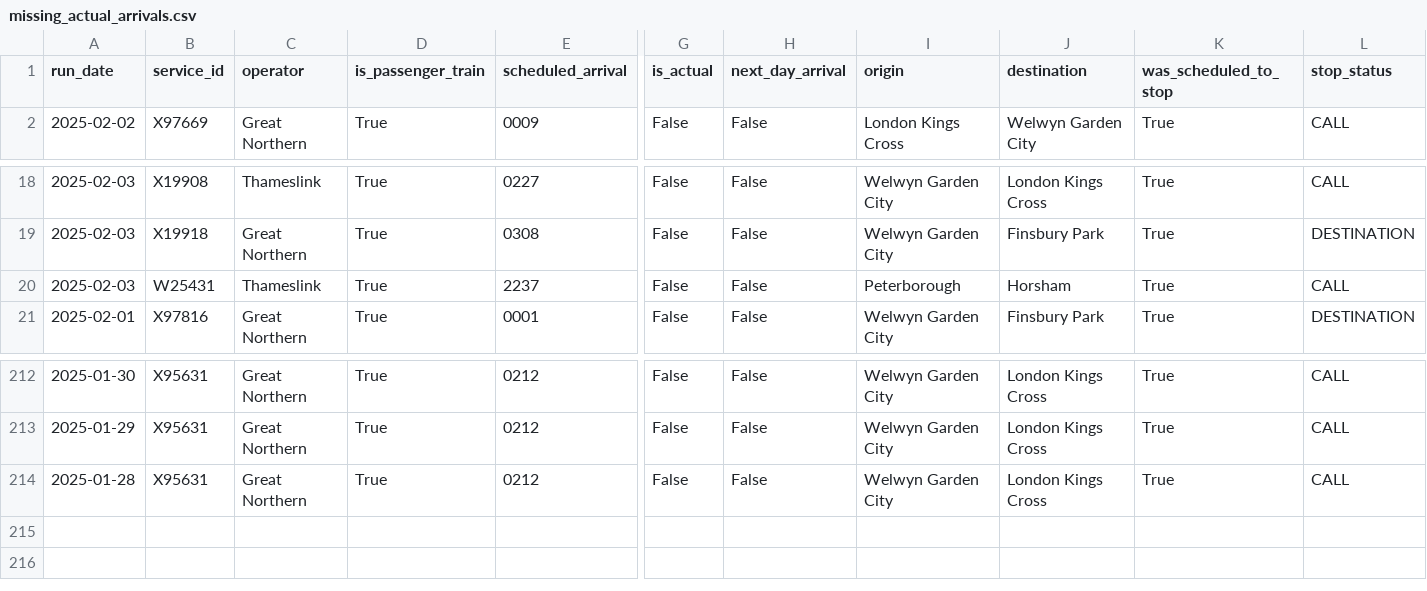
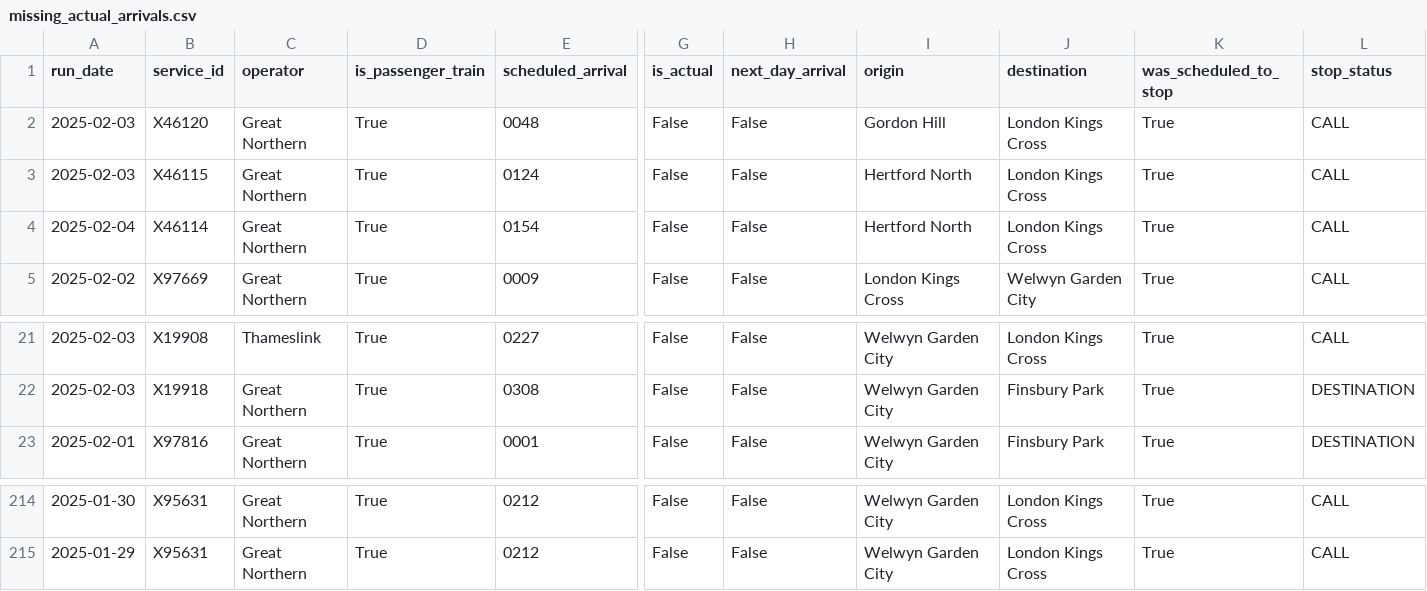
Before and after one commit to ZCHAnalytics/GeoPandas, a CSV file: outputs/missing_actual_arrivals.csv, drawn as a sheet; only a part is shown, gaps mark what is left out; removed rows and columns are numbered as before the commit, all else as after; rows hold the shown columns only; the diff names each change by its address in the sheet, - before the commit and + after, or states it on an @@ line.

```diff
--- a/outputs/missing_actual_arrivals.csv
+++ b/outputs/missing_actual_arrivals.csv
+row 2: 2025-02-03 | X46120 | Great Northern | True | 0048 | False | False | Gordon Hill | London Kings Cross | True | CALL
+row 3: 2025-02-03 | X46115 | Great Northern | True | 0124 | False | False | Hertford North | London Kings Cross | True | CALL
+row 4: 2025-02-04 | X46114 | Great Northern | True | 0154 | False | False | Hertford North | London Kings Cross | True | CALL
-row 20: 2025-02-03 | W25431 | Thameslink | True | 2237 | False | False | Peterborough | Horsham | True | CALL
-row 214: 2025-01-28 | X95631 | Great Northern | True | 0212 | False | False | Welwyn Garden City | London Kings Cross | True | CALL
```
Also changed, not shown: outputs/cleaned_data.csv, 18 other files.
